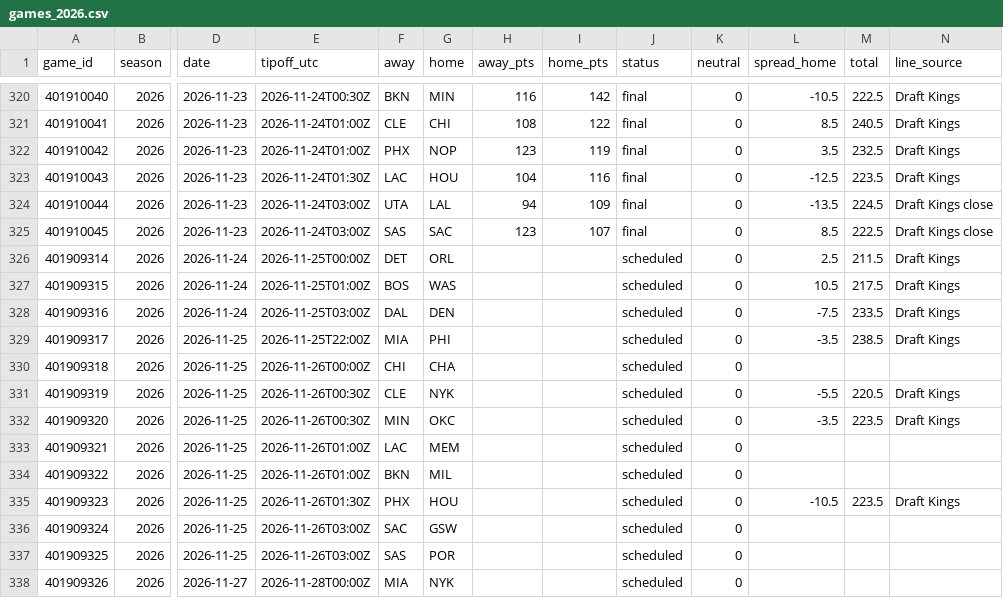
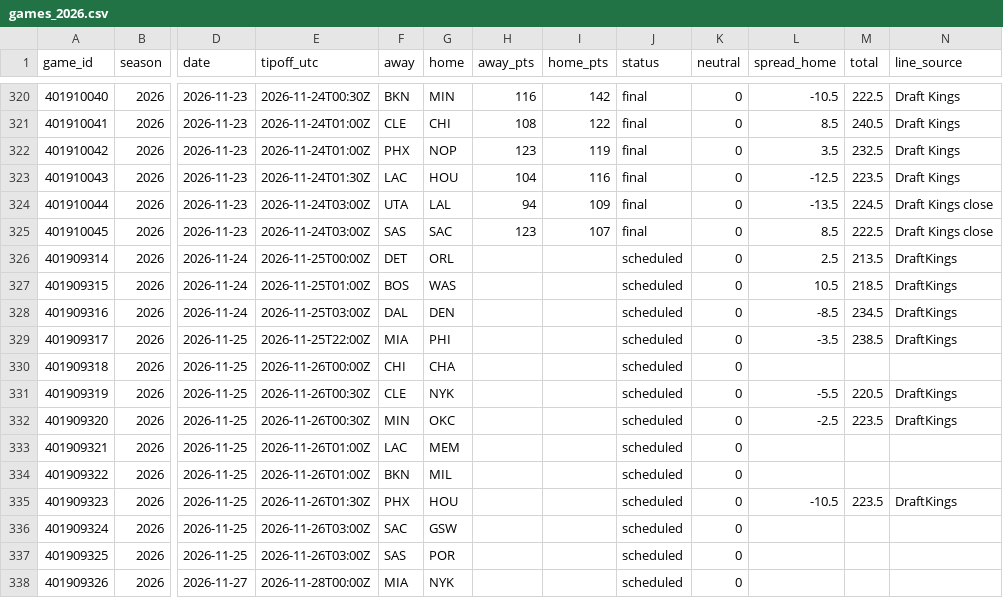
Before and after one commit to adnwkr/KalshiAgent, a CSV file: nba-kalshi/data/results/games_2026.csv, drawn as a sheet; only a part is shown, gaps mark what is left out; the diff names each change by its address in the sheet, - before the commit and + after, or states it on an @@ line.

```diff
--- a/nba-kalshi/data/results/games_2026.csv
+++ b/nba-kalshi/data/results/games_2026.csv
-M326 (total): 211.5
+M326 (total): 213.5
-N326:N329 (line_source): Draft Kings
+N326:N329 (line_source): DraftKings
-M327 (total): 217.5
+M327 (total): 218.5
-L328 (spread_home): -7.5
+L328 (spread_home): -8.5
-M328 (total): 233.5
+M328 (total): 234.5
-N331:N332 (line_source): Draft Kings
+N331:N332 (line_source): DraftKings
-L332 (spread_home): -3.5
+L332 (spread_home): -2.5
-N335 (line_source): Draft Kings
+N335 (line_source): DraftKings
```
Also changed, not shown: nba-kalshi/data/odds_history/2026.csv, 20 other files.
